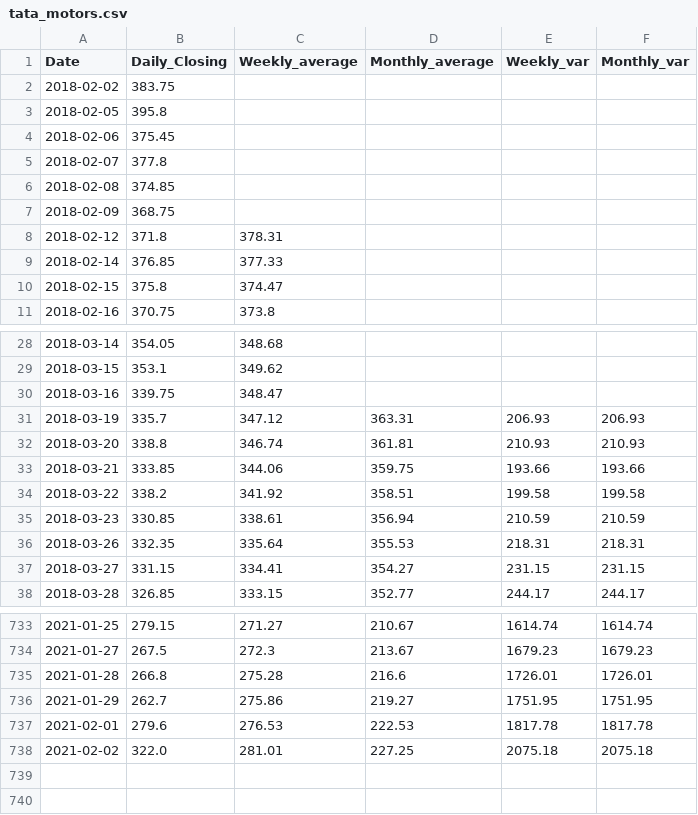
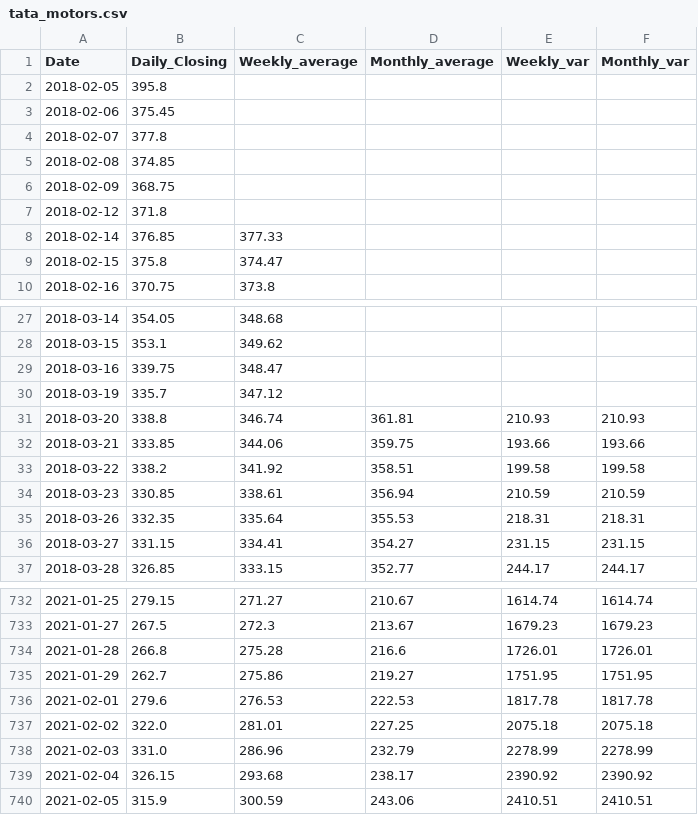
Before and after one commit to ram3917/DataPredictor, a CSV file: data/tata_motors.csv, drawn as a sheet; only a part is shown, gaps mark what is left out.

Commit message:
New data

```diff
--- a/data/tata_motors.csv
+++ b/data/tata_motors.csv
@@ -1,3 +1,2 @@
 Date,Daily_Closing,Weekly_average,Monthly_average,Weekly_var,Monthly_var
-2018-02-02,383.75,,,,
 2018-02-05,395.8,,,,
@@ -7,3 +6,3 @@ Date,Daily_Closing,Weekly_average,Monthly_average,Weekly_var,Monthly_var
 2018-02-09,368.75,,,,
-2018-02-12,371.8,378.31,,,
+2018-02-12,371.8,,,,
 2018-02-14,376.85,377.33,,,
@@ -30,3 +29,3 @@ Date,Daily_Closing,Weekly_average,Monthly_average,Weekly_var,Monthly_var
 2018-03-16,339.75,348.47,,,
-2018-03-19,335.7,347.12,363.31,206.93,206.93
+2018-03-19,335.7,347.12,,,
 2018-03-20,338.8,346.74,361.81,210.93,210.93
@@ -738 +737,4 @@ Date,Daily_Closing,Weekly_average,Monthly_average,Weekly_var,Monthly_var
 2021-02-02,322.0,281.01,227.25,2075.18,2075.18
+2021-02-03,331.0,286.96,232.79,2278.99,2278.99
+2021-02-04,326.15,293.68,238.17,2390.92,2390.92
+2021-02-05,315.9,300.59,243.06,2410.51,2410.51
```
Also changed, not shown: 1 other file.
